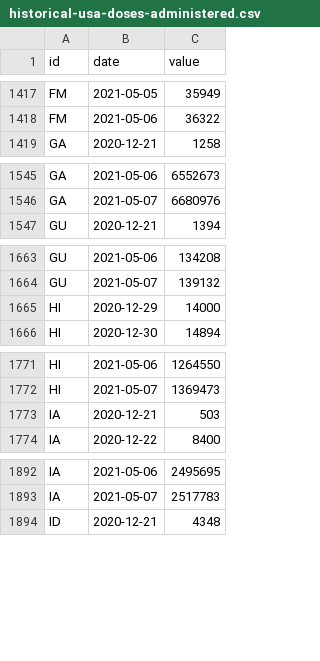
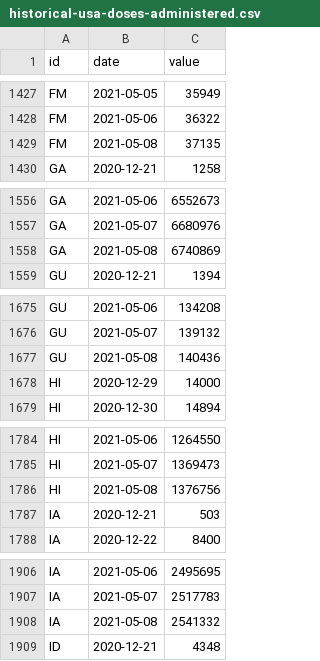
Before and after one commit to BloombergGraphics/covid-vaccine-tracker-data, a CSV file: data/historical-usa-doses-administered.csv, drawn as a sheet; only a part is shown, gaps mark what is left out; the diff covers the shown part only; the diff names each change by its address in the sheet, - before the commit and + after, or states it on an @@ line.

```diff
--- a/data/historical-usa-doses-administered.csv
+++ b/data/historical-usa-doses-administered.csv
+row 1429: FM | 2021-05-08 | 37135
+row 1558: GA | 2021-05-08 | 6740869
+row 1677: GU | 2021-05-08 | 140436
+row 1786: HI | 2021-05-08 | 1376756
+row 1908: IA | 2021-05-08 | 2541332
```
Also changed, not shown: 59 added rows elsewhere in this file, data/current-global.csv, data/current-usa.csv, 2 other files.
